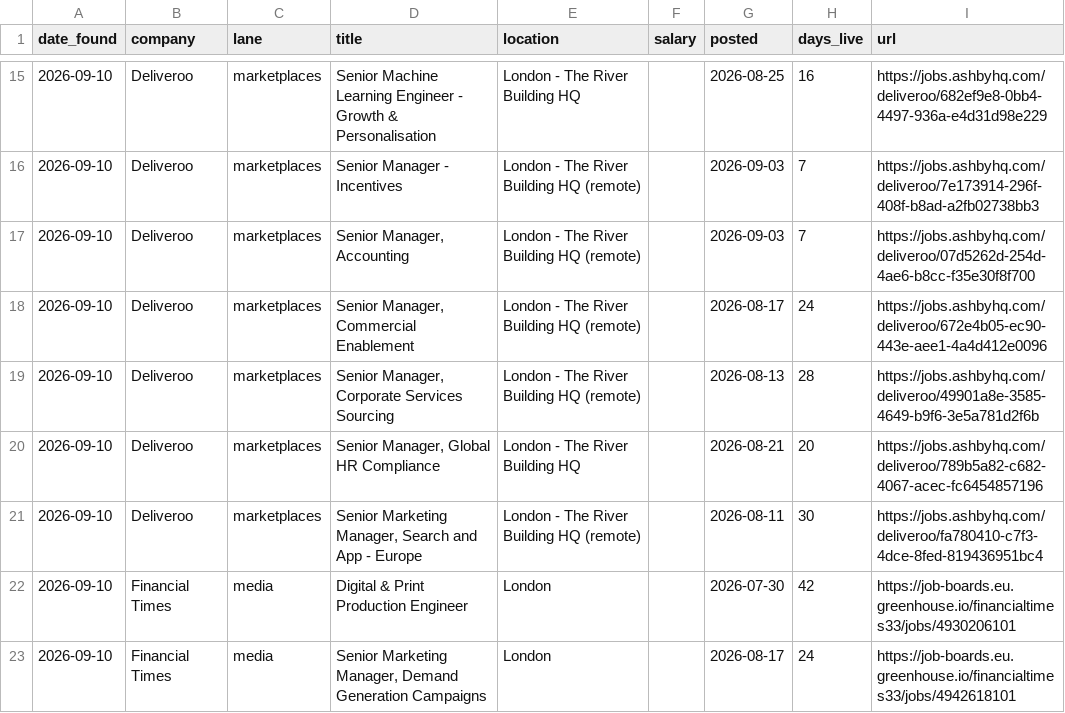
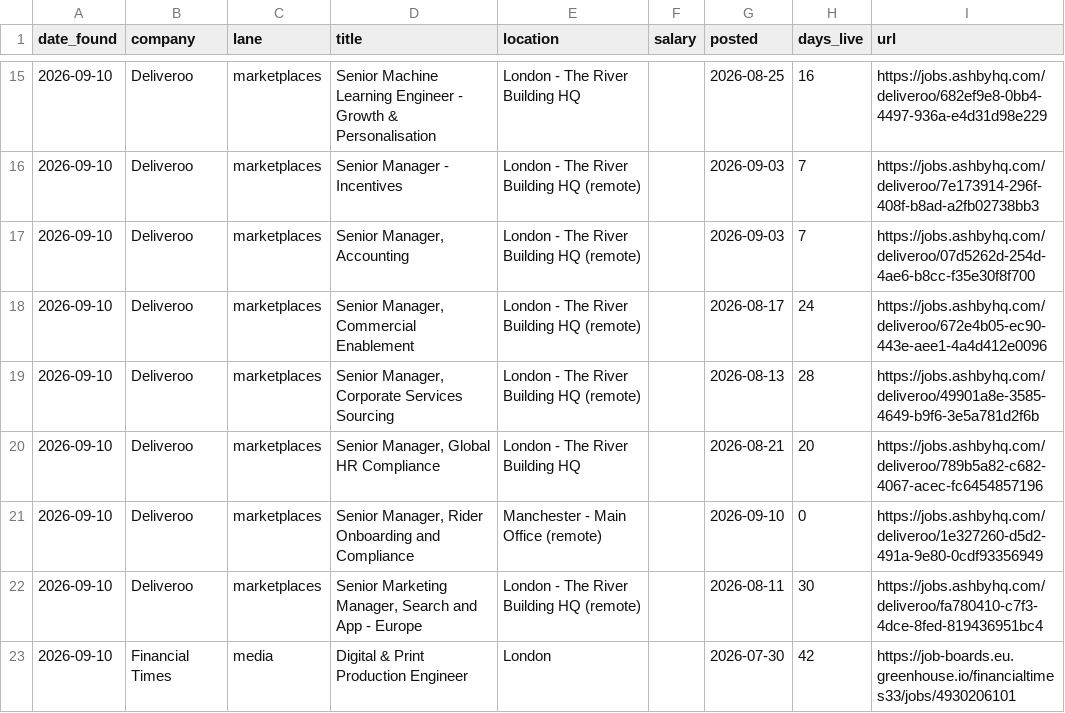
Before and after one commit to jamesm-lgtm/roleradar, a CSV file: all_current.csv, drawn as a sheet; only a part is shown, gaps mark what is left out; the shorter side is filled out with more unchanged rows.

```diff
--- a/all_current.csv
+++ b/all_current.csv
@@ -20,2 +20,3 @@ date_found,company,lane,title,location,salary,posted,days_live,url
 2026-09-10,Deliveroo,marketplaces,"Senior Manager, Global HR Compliance",London - The River Building HQ,,2026-08-21,20,https://jobs.ashbyhq.com/deliveroo/789b5a82-c682-4067-acec-fc6454857196
+2026-09-10,Deliveroo,marketplaces,"Senior Manager, Rider Onboarding and Compliance",Manchester - Main Office (remote),,2026-09-10,0,https://jobs.ashbyhq.com/deliveroo/1e327260-d5d2-491a-9e80-0cdf93356949
 2026-09-10,Deliveroo,marketplaces,"Senior Marketing Manager, Search and App - Europe",London - The River Building HQ (remote),,2026-08-11,30,https://jobs.ashbyhq.com/deliveroo/fa780410-c7f3-4dce-8fed-819436951bc4
```
Also changed, not shown: new_roles.csv, 2 other files.
